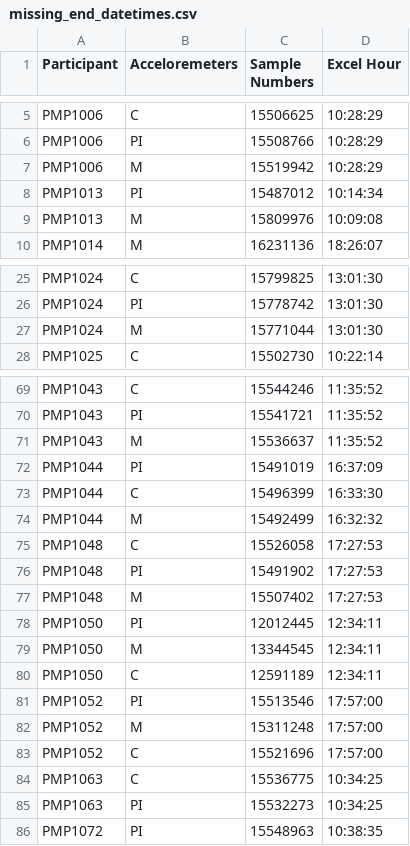
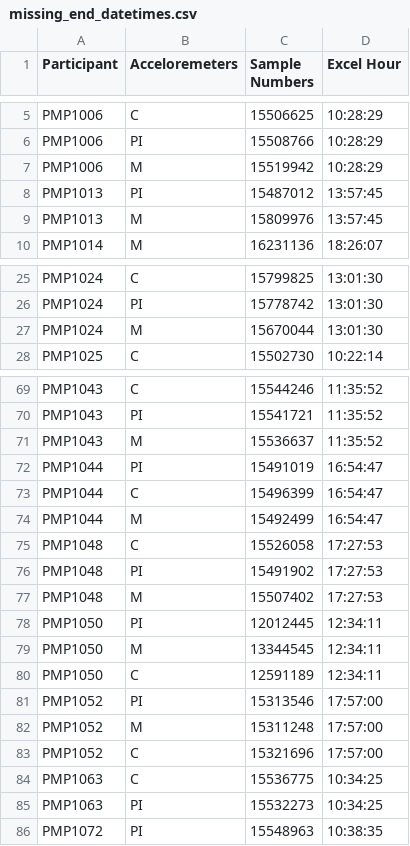
Before and after one commit to SiMuR-UO/uniovi-simur-wearablepermed-pipeline, a CSV file: missing_end_datetimes.csv, drawn as a sheet; only a part is shown, gaps mark what is left out.

Commit message:
Actualización de información en el fichero missing_end_datetimes.csv.

```diff
--- a/missing_end_datetimes.csv
+++ b/missing_end_datetimes.csv
@@ -7,4 +7,4 @@ PMP1006;PI;15508766;10:28:29
 PMP1006;M;15519942;10:28:29
-PMP1013;PI;15487012;10:14:34
-PMP1013;M;15809976;10:09:08
+PMP1013;PI;15487012;13:57:45
+PMP1013;M;15809976;13:57:45
 PMP1014;M;16231136;18:26:07
@@ -26,3 +26,3 @@ PMP1024;C;15799825;13:01:30
 PMP1024;PI;15778742;13:01:30
-PMP1024;M;15771044;13:01:30
+PMP1024;M;15670044;13:01:30
 PMP1025;C;15502730;10:22:14
@@ -71,5 +71,5 @@ PMP1043;PI;15541721;11:35:52
 PMP1043;M;15536637;11:35:52
-PMP1044;PI;15491019;16:37:09
-PMP1044;C;15496399;16:33:30
-PMP1044;M;15492499;16:32:32
+PMP1044;PI;15491019;16:54:47
+PMP1044;C;15496399;16:54:47
+PMP1044;M;15492499;16:54:47
 PMP1048;C;15526058;17:27:53
@@ -80,5 +80,5 @@ PMP1050;M;13344545;12:34:11
 PMP1050;C;12591189;12:34:11
-PMP1052;PI;15513546;17:57:00
+PMP1052;PI;15313546;17:57:00
 PMP1052;M;15311248;17:57:00
-PMP1052;C;15521696;17:57:00
+PMP1052;C;15321696;17:57:00
 PMP1063;C;15536775;10:34:25
```
